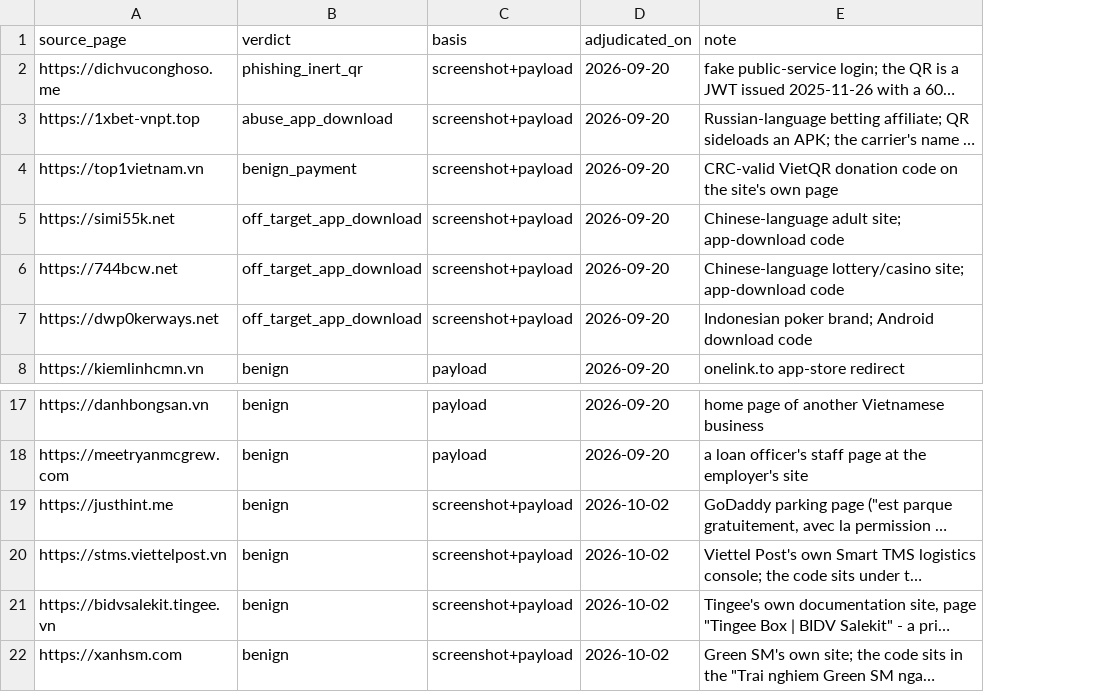
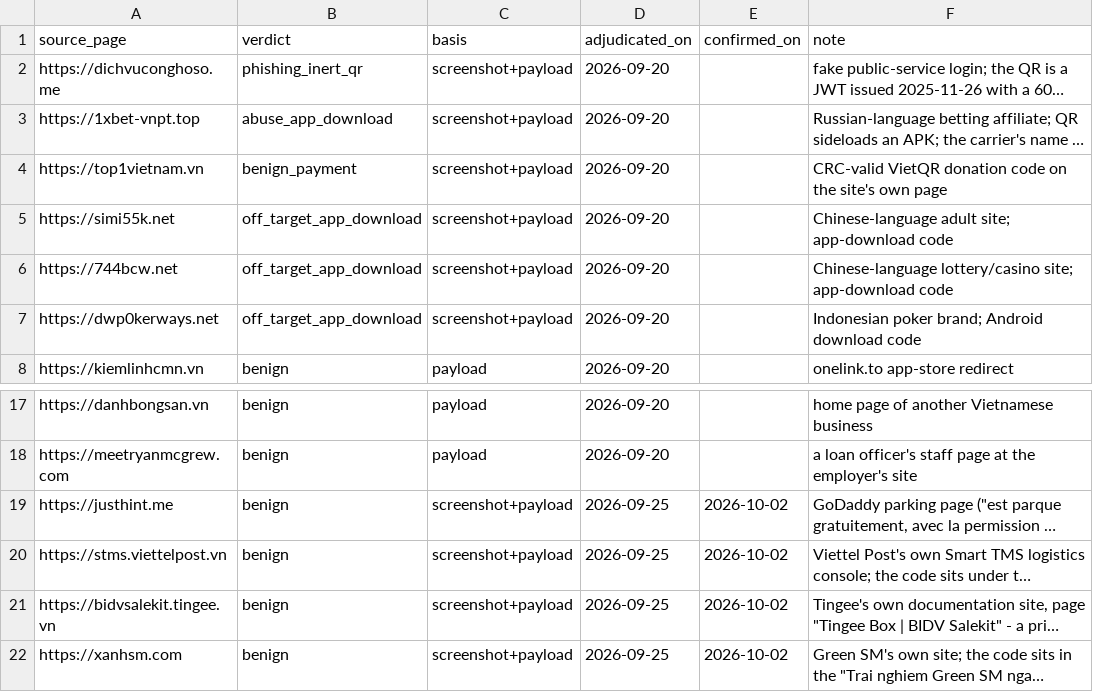
Before and after one commit to vuthainguyen1602/phishvn, a CSV file: docs/verify/qr_adjudication.csv, drawn as a sheet; only a part is shown, gaps mark what is left out; long unchanged cells end in …; the diff names each change by its address in the sheet, - before the commit and + after, or states it on an @@ line.

```diff
--- a/docs/verify/qr_adjudication.csv
+++ b/docs/verify/qr_adjudication.csv
+column E (confirmed_on), rows 19-22: all 2026-10-02
-D19:D22 (adjudicated_on): 2026-10-02
+D19:D22 (adjudicated_on): 2026-09-25
```
Also changed, not shown: notebooks/feed_measurement/expected/p7_common_window.csv, notebooks/url_benchmark/expected/p2_hpo.csv, 13 other files.
